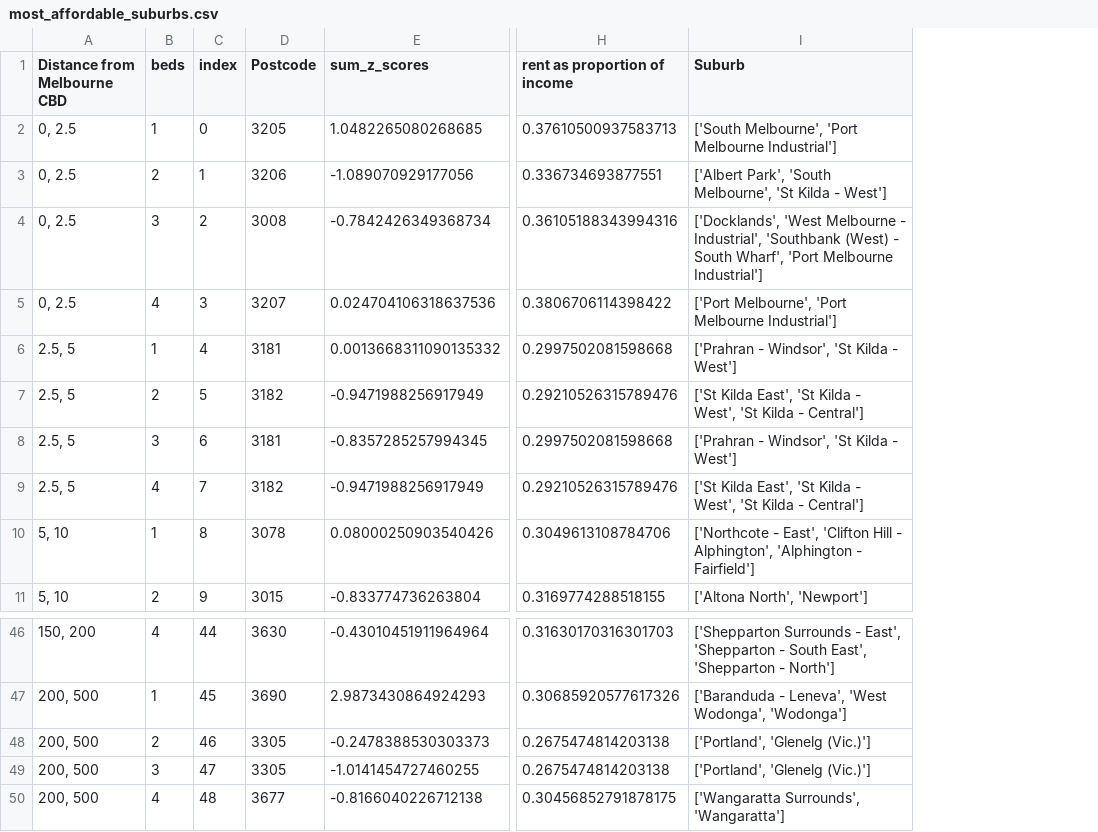
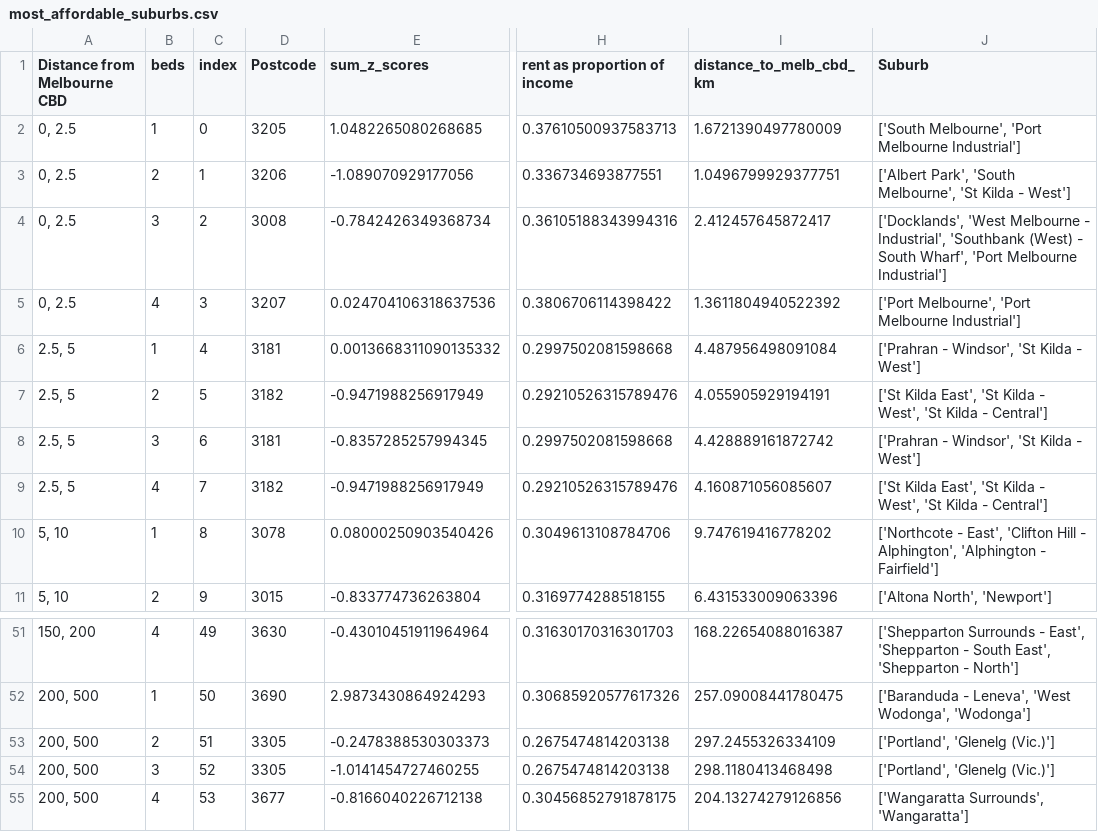
Before and after one commit to stephenmarcou/Real-Estate-Industry-Project, a CSV file: data/curated/most_affordable_suburbs.csv, drawn as a sheet; only a part is shown, gaps mark what is left out; addresses are those after the commit; the diff covers the shown part only; the diff names each change by its address in the sheet, - before the commit and + after, or states it on an @@ line.

Commit message:
50km

```diff
--- a/data/curated/most_affordable_suburbs.csv
+++ b/data/curated/most_affordable_suburbs.csv
+column I (distance_to_melb_cbd_km), rows 2-11: 1.6721390497780009 | 1.0496799929377751 | 2.412457645872417 | 1.3611804940522392 | 4.487956498091084 | 4.055905929194191 | 4.428889161872742 | 4.160871056085607 | 9.747619416778202 | 6.431533009063396; rows 51-55: 168.22654088016387 | 257.09008441780475 | 297.2455326334109 | 298.1180413468498 | 204.13274279126856
-C51 (index): 44
+C51 (index): 49
-C52 (index): 45
+C52 (index): 50
-C53 (index): 46
+C53 (index): 51
-C54 (index): 47
+C54 (index): 52
-C55 (index): 48
+C55 (index): 53
```
Also changed, not shown: 5 added rows and 31 edited cells elsewhere in this file.
